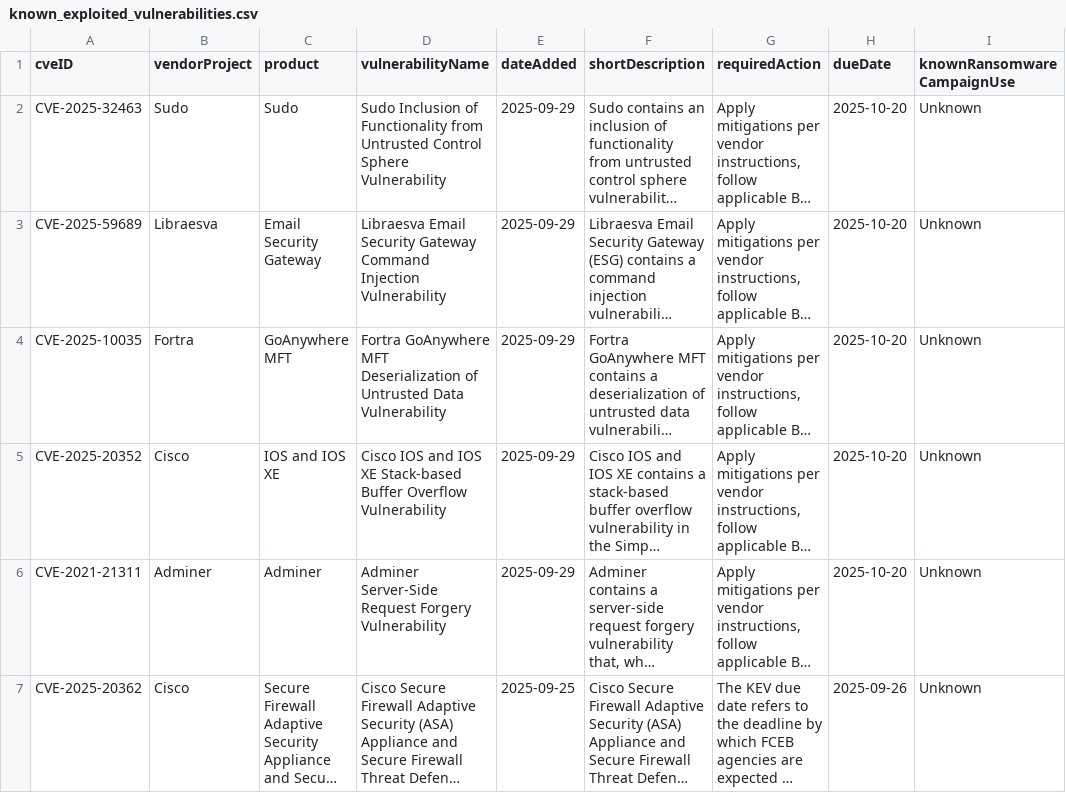
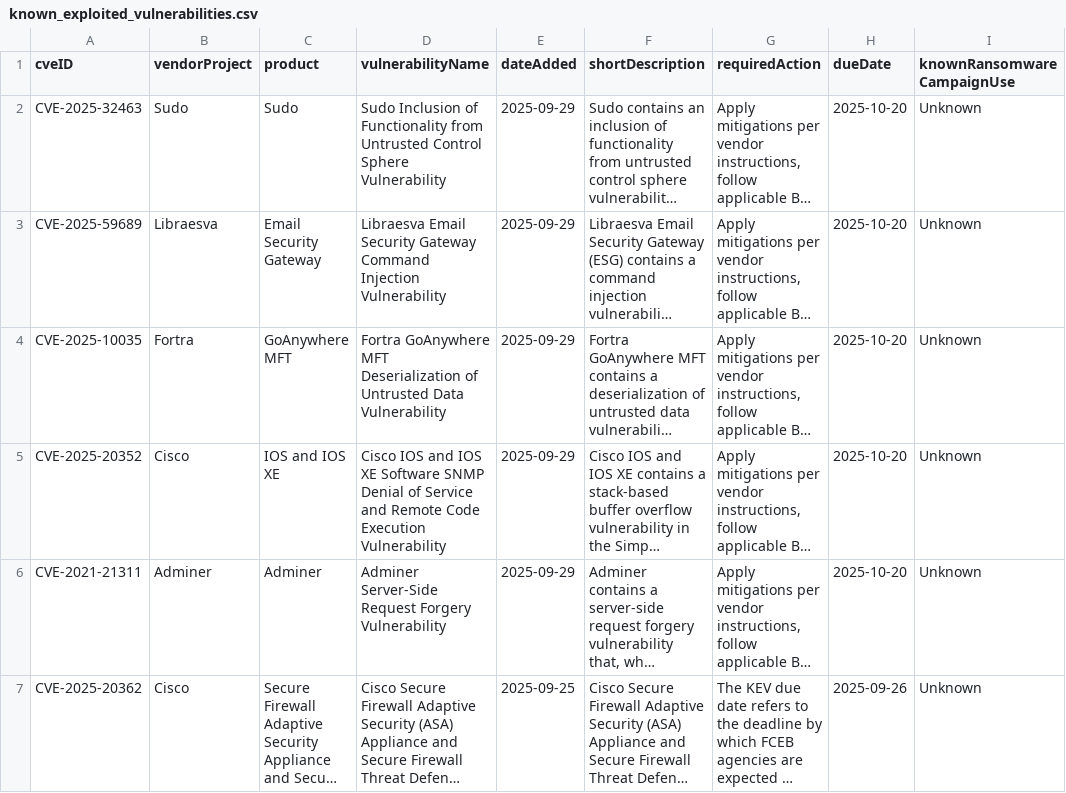
Before and after one commit to shaun89/kev-data, a CSV file: known_exploited_vulnerabilities.csv, drawn as a sheet; only a part is shown; long unchanged cells end in …; the diff covers the shown part only; the diff names each change by its address in the sheet, - before the commit and + after, or states it on an @@ line.

```diff
--- a/known_exploited_vulnerabilities.csv
+++ b/known_exploited_vulnerabilities.csv
-D5 (vulnerabilityName): …IOS XE Stack-based Buffer Overflow Vulnerability
+D5 (vulnerabilityName): …IOS XE Software SNMP Denial of Service and Remote Code Execution Vulnerability
```
Also changed, not shown: 1 edited cell elsewhere in this file, 1 other file.
